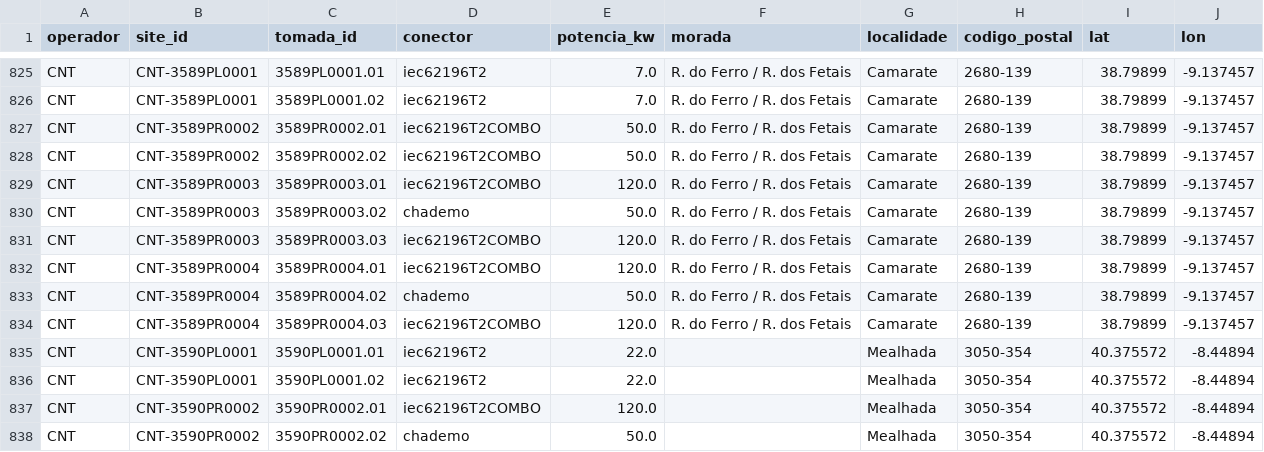
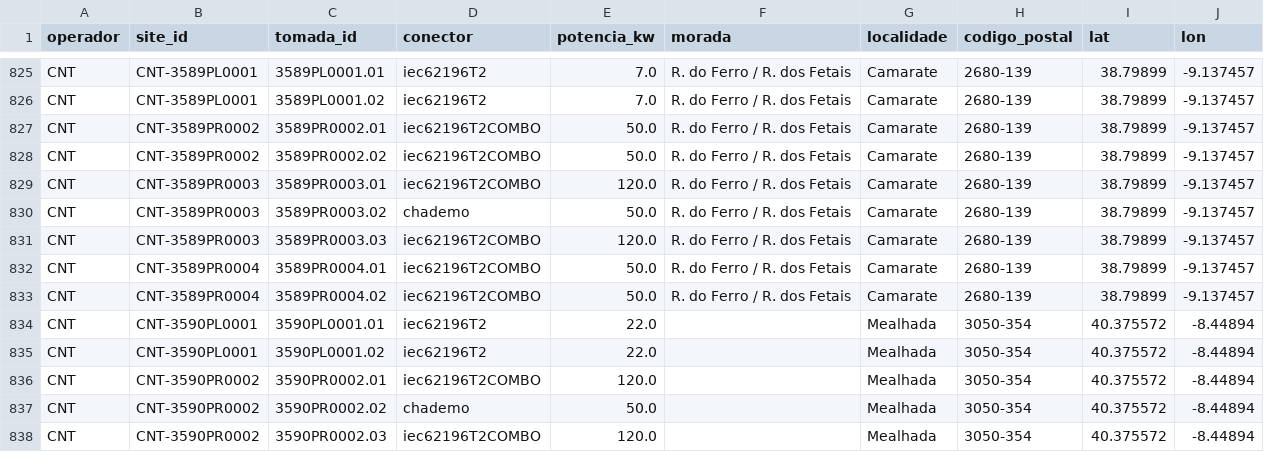
Before and after one commit to migmir1977/carregamento_miguel, a CSV file: data/redes.csv, drawn as a sheet; only a part is shown, gaps mark what is left out; the shorter side is filled out with more unchanged rows.

```diff
--- a/data/redes.csv
+++ b/data/redes.csv
@@ -831,5 +831,4 @@ CNT,CNT-3589PR0003,3589PR0003.02,chademo,50.0,R. do Ferro / R. dos Fetais,Camara
 CNT,CNT-3589PR0003,3589PR0003.03,iec62196T2COMBO,120.0,R. do Ferro / R. dos Fetais,Camarate,2680-139,38.79899,-9.137457
-CNT,CNT-3589PR0004,3589PR0004.01,iec62196T2COMBO,120.0,R. do Ferro / R. dos Fetais,Camarate,2680-139,38.79899,-9.137457
-CNT,CNT-3589PR0004,3589PR0004.02,chademo,50.0,R. do Ferro / R. dos Fetais,Camarate,2680-139,38.79899,-9.137457
-CNT,CNT-3589PR0004,3589PR0004.03,iec62196T2COMBO,120.0,R. do Ferro / R. dos Fetais,Camarate,2680-139,38.79899,-9.137457
+CNT,CNT-3589PR0004,3589PR0004.01,iec62196T2COMBO,50.0,R. do Ferro / R. dos Fetais,Camarate,2680-139,38.79899,-9.137457
+CNT,CNT-3589PR0004,3589PR0004.02,iec62196T2COMBO,50.0,R. do Ferro / R. dos Fetais,Camarate,2680-139,38.79899,-9.137457
 CNT,CNT-3590PL0001,3590PL0001.01,iec62196T2,22.0,,Mealhada,3050-354,40.375572,-8.44894
```
Also changed, not shown: 3 other files.
